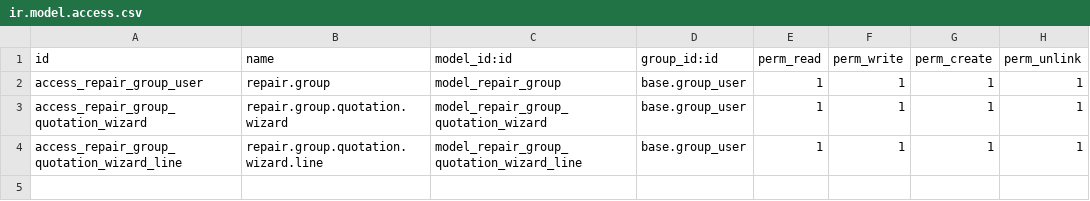
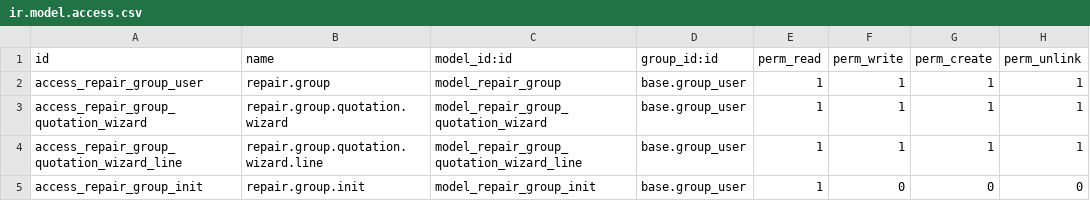
Before and after one commit to OCA/repair, a CSV file: repair_group/security/ir.model.access.csv, drawn as a sheet; the diff names each change by its address in the sheet, - before the commit and + after, or states it on an @@ line.

```diff
--- a/repair_group/security/ir.model.access.csv
+++ b/repair_group/security/ir.model.access.csv
+row 5: access_repair_group_init | repair.group.init | model_repair_group_init | base.group_user | 1 | 0 | 0 | 0
```
Also changed, not shown: 8 other files.
